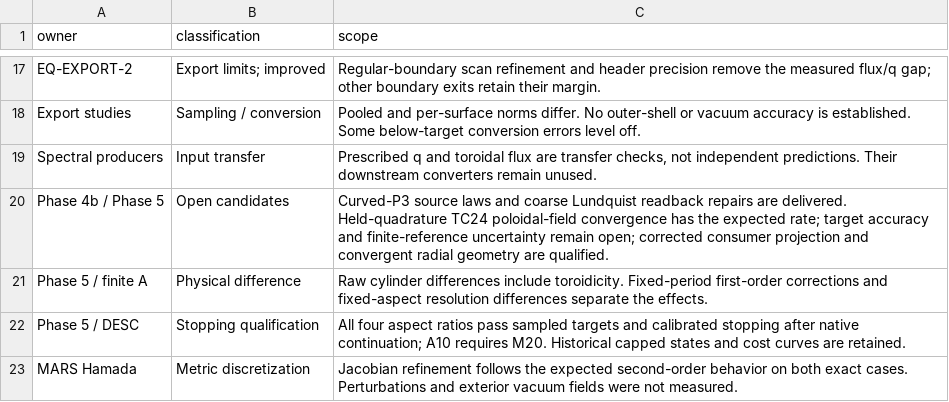
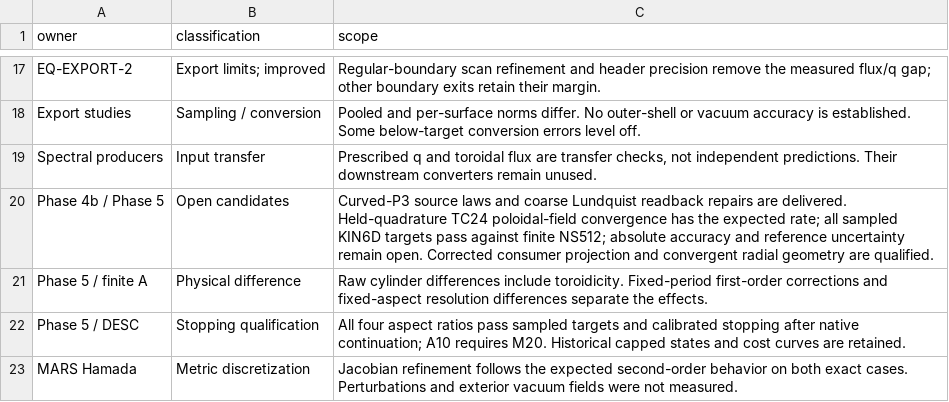
Before and after one commit to itpplasma/writeups, a CSV file: equilibrium/tc24/data/limitations.csv, drawn as a sheet; only a part is shown, gaps mark what is left out.

```diff
--- a/equilibrium/tc24/data/limitations.csv
+++ b/equilibrium/tc24/data/limitations.csv
@@ -19,3 +19,3 @@ Export studies,Sampling / conversion,Pooled and per-surface norms differ. No out
 Spectral producers,Input transfer,"Prescribed q and toroidal flux are transfer checks, not independent predictions. Their downstream converters remain unused."
-Phase 4b / Phase 5,Open candidates,Curved-P3 source laws and coarse Lundquist readback repairs are delivered. Held-quadrature TC24 poloidal-field convergence has the expected rate; target accuracy and finite-reference uncertainty remain open; corrected consumer projection and convergent radial geometry are qualified.
+Phase 4b / Phase 5,Open candidates,Curved-P3 source laws and coarse Lundquist readback repairs are delivered. Held-quadrature TC24 poloidal-field convergence has the expected rate; all sampled KIN6D targets pass against finite NS512; absolute accuracy and reference uncertainty remain open. Corrected consumer projection and convergent radial geometry are qualified.
 Phase 5 / finite A,Physical difference,Raw cylinder differences include toroidicity. Fixed-period first-order corrections and fixed-aspect resolution differences separate the effects.
```
Also changed, not shown: equilibrium/tc24/data/table_cells.csv, 9 other files.
